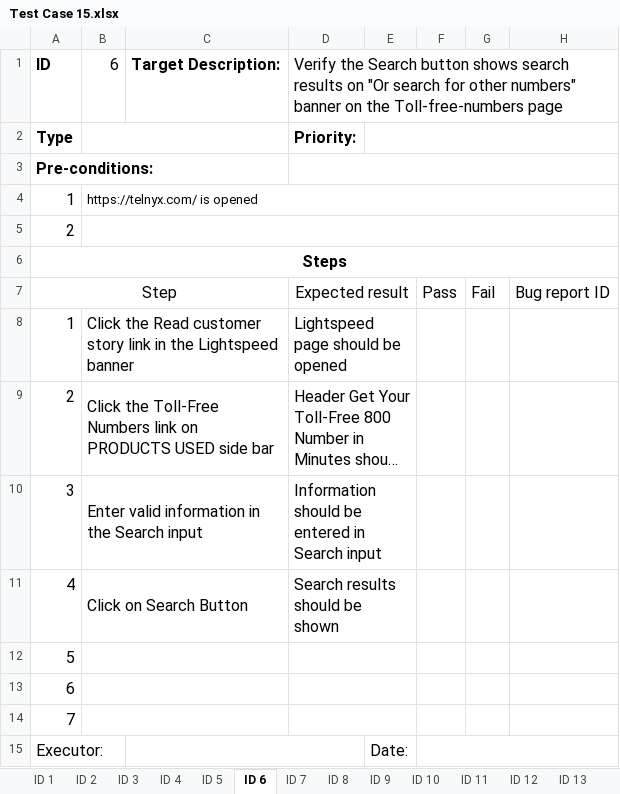
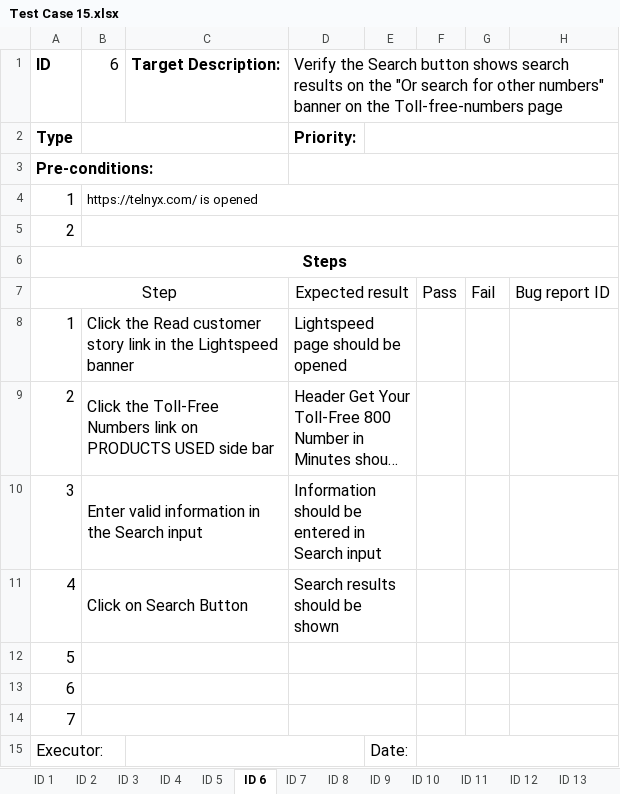
Before and after one commit to PZhannet/PZhannet-CypressCucumberTelnyx, an Excel workbook: TestCase/Test Case 15.xlsx, sheet ID 6, drawn as a sheet; long unchanged cells end in …; values as stored, in another font and other column widths than the file's, no borders; the diff names each change by its address in the sheet, - before the commit and + after, or states it on an @@ line.

```diff
--- a/TestCase/Test Case 15.xlsx (sheet ID 6)
+++ b/TestCase/Test Case 15.xlsx (sheet ID 6)
-D1: …results on "Or search…
+D1: …results on the "Or search…
```
Also changed, not shown: sheet ID 7, sheet ID 9, sheet ID 12, sheet ID 10, sheet ID 4, sheet ID 2, 6 more sheets, charts or pictures.
